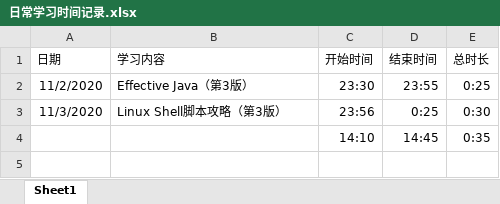
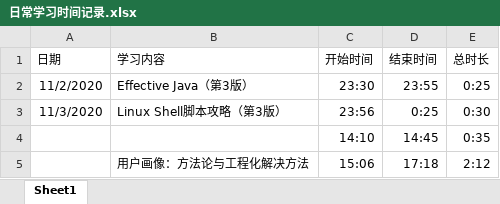
Before and after one commit to ZeromaXHe/Learning-Platform, an Excel workbook: 学习笔记存储文件夹/知识点原材料/日常学习时间记录.xlsx, sheet Sheet1, drawn as a sheet; values as stored, in another font and other column widths than the file's, no borders; the diff names each change by its address in the sheet, - before the commit and + after, or states it on an @@ line.

Commit message:
2020.11.3 新增 《用户画像：方法论与工程化解决方法》笔记

```diff
--- a/学习笔记存储文件夹/知识点原材料/日常学习时间记录.xlsx (sheet Sheet1)
+++ b/学习笔记存储文件夹/知识点原材料/日常学习时间记录.xlsx (sheet Sheet1)
+row 5:  | 用户画像：方法论与工程化解决方法 | 15:06 | 17:18 | 2:12
```
Also changed, not shown: 1 other file.
